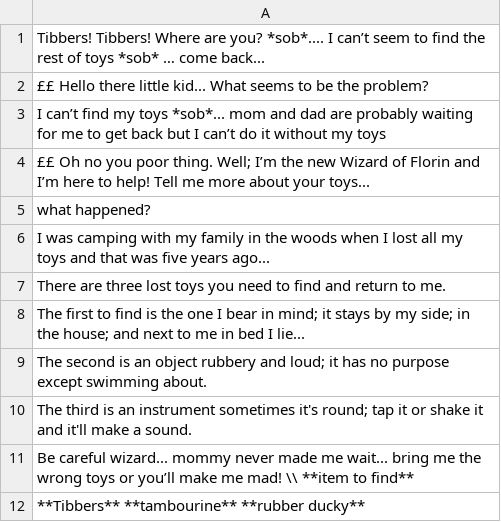
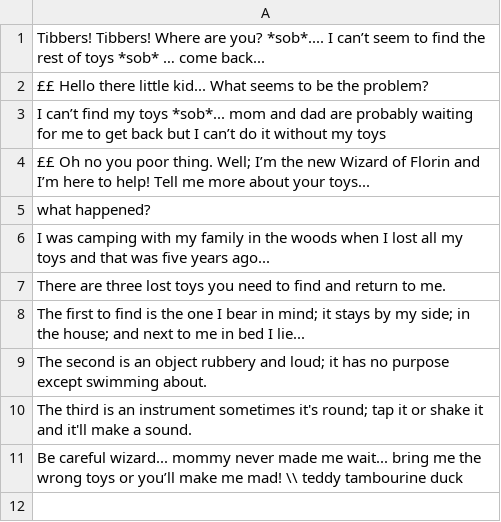
Before and after one commit to louis-todd/theWizardOfFlorin, a CSV file: resources/Dialogue/Summer/Summer.csv, drawn as a sheet.

```diff
--- a/resources/Dialogue/Summer/Summer.csv
+++ b/resources/Dialogue/Summer/Summer.csv
@@ -10,3 +10,2 @@ The second is an object rubbery and loud; it has no purpose except swimming abou
 The third is an instrument sometimes it's round; tap it or shake it and it'll make a sound.,
-Be careful wizard... mommy never made me wait... bring me the wrong toys or you’ll make me mad! \\ **item to find**,
-**Tibbers** **tambourine** **rubber ducky**
+Be careful wizard... mommy never made me wait... bring me the wrong toys or you’ll make me mad! \\ teddy tambourine duck
```
Also changed, not shown: out/production/Game/Dialogue/PirateJack/PirateJack.csv, out/production/Game/Dialogue/Summer/Summer.csv, 12 other files.
